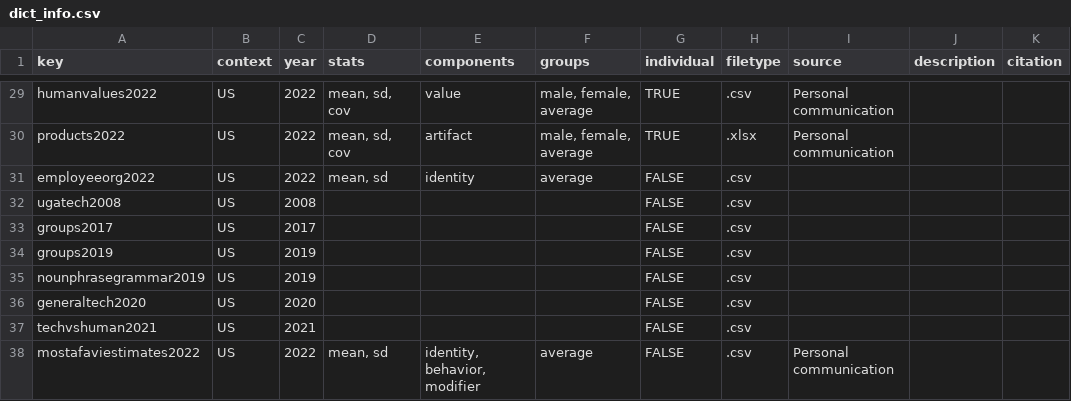
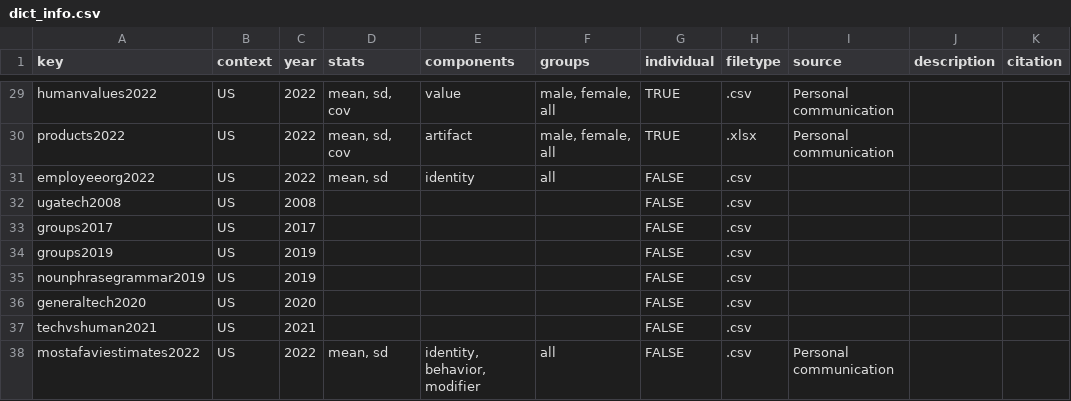
Before and after one commit to ahcombs/actdata, a CSV file: data-raw/dicts/dict_info.csv, drawn as a sheet; only a part is shown, gaps mark what is left out; the diff covers the shown part only; the diff names each change by its address in the sheet, - before the commit and + after, or states it on an @@ line.

```diff
--- a/data-raw/dicts/dict_info.csv
+++ b/data-raw/dicts/dict_info.csv
-F29:F30 (groups): male, female, average
+F29:F30 (groups): male, female, all
-F31 (groups): average
+F31 (groups): all
-F38 (groups): average
+F38 (groups): all
```
Also changed, not shown: 25 edited cells elsewhere in this file, data-raw/eqns/eqn_info.csv, 2 other files.
